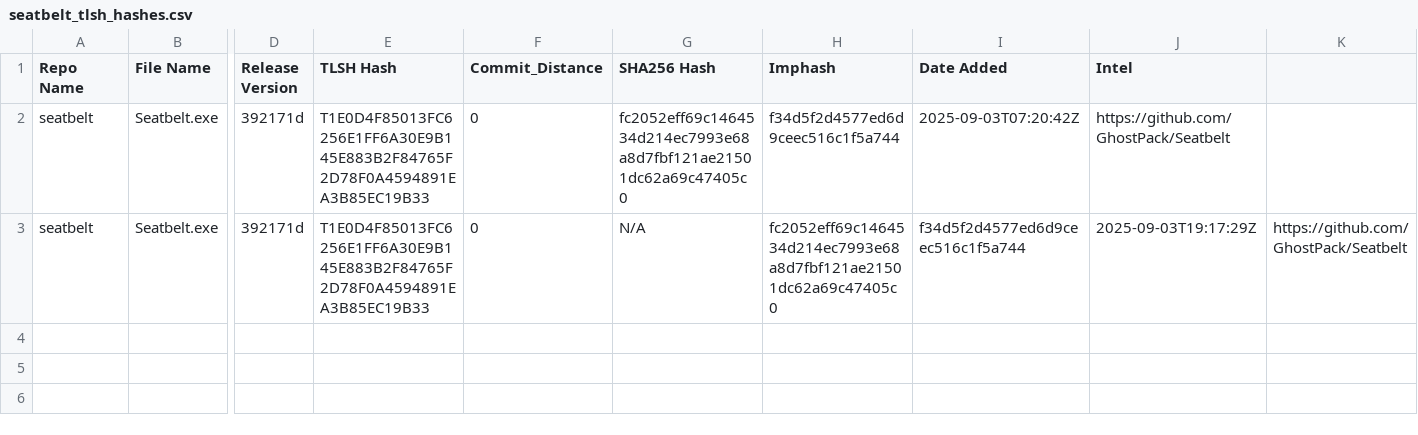
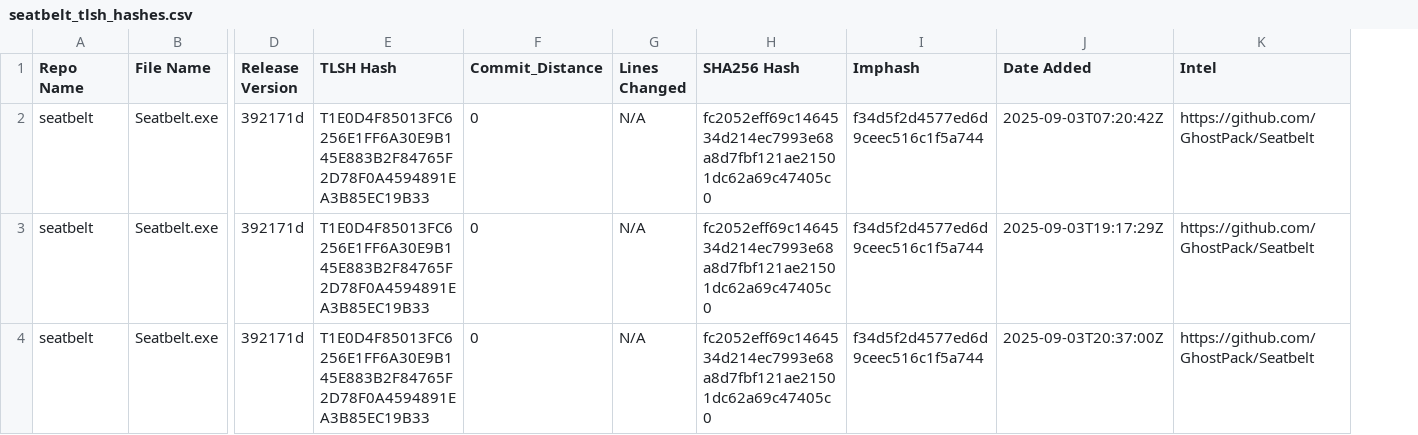
Before and after one commit to Magonia-Research/CelesTLSH-Hashes, a CSV file: seatbelt/seatbelt_tlsh_hashes.csv, drawn as a sheet; only a part is shown, gaps mark what is left out; removed rows and columns are numbered as before the commit, all else as after; rows hold the shown columns only; the diff names each change by its address in the sheet, - before the commit and + after, or states it on an @@ line.

Commit message:
Updated TLSH CSV for seatbelt

```diff
--- a/seatbelt/seatbelt_tlsh_hashes.csv
+++ b/seatbelt/seatbelt_tlsh_hashes.csv
+column G (Lines Changed), rows 2-3: N/A | N/A
-column K, row 3: https://github.com/GhostPack/Seatbelt
-H3 (SHA256 Hash): N/A
+H3 (SHA256 Hash): fc2052eff69c1464534d214ec7993e68a8d7fbf121ae21501dc62a69c47405c0
-I3 (Imphash): fc2052eff69c1464534d214ec7993e68a8d7fbf121ae21501dc62a69c47405c0
+I3 (Imphash): f34d5f2d4577ed6d9ceec516c1f5a744
-J3 (Date Added): f34d5f2d4577ed6d9ceec516c1f5a744
+J3 (Date Added): 2025-09-03T19:17:29Z
-K3 (Intel): 2025-09-03T19:17:29Z
+K3 (Intel): https://github.com/GhostPack/Seatbelt
+row 4: seatbelt | Seatbelt.exe | 392171d | T1E0D4F85013FC6256E1FF6A30E9B145E883B2F84765F2D78F0A4594891EA3B85EC19B33 | 0 | N/A | fc2052eff69c1464534d214ec7993e68a8d7fbf121ae21501dc62a69c47405c0 | f34d5f2d4577ed6d9ceec516c1f5a744 | 2025-09-03T20:37:00Z | https://github.com/GhostPack/Seatbelt
```
